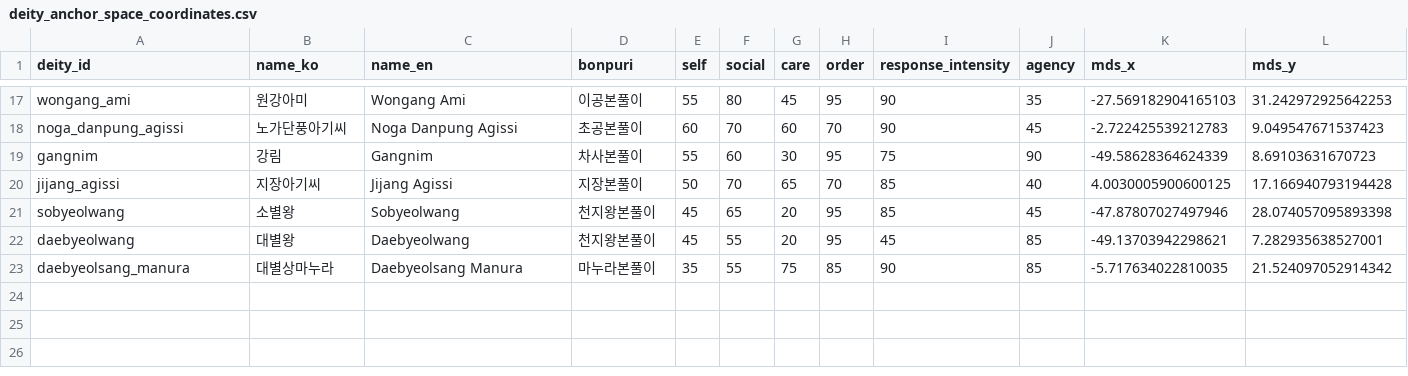
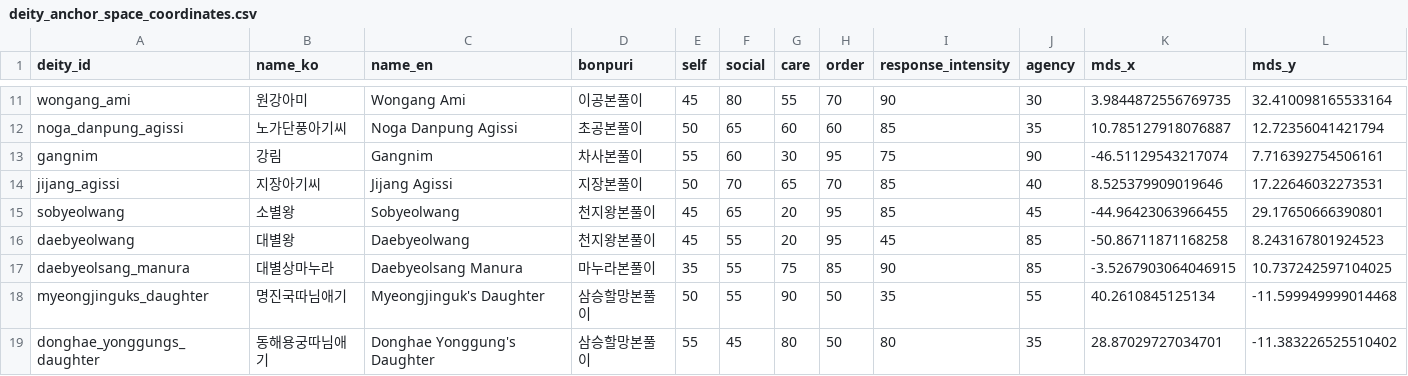
Before and after one commit to heund/bonpuri_test_demo, a CSV file: outputs/deity_space/deity_anchor_space_coordinates.csv, drawn as a sheet; only a part is shown, gaps mark what is left out; addresses are those after the commit; the diff covers the shown part only; the diff names each change by its address in the sheet, - before the commit and + after, or states it on an @@ line.

```diff
--- a/outputs/deity_space/deity_anchor_space_coordinates.csv
+++ b/outputs/deity_space/deity_anchor_space_coordinates.csv
-E11 (self): 55
+E11 (self): 45
-G11 (care): 45
+G11 (care): 55
-H11 (order): 95
+H11 (order): 70
-J11 (agency): 35
+J11 (agency): 30
-K11 (mds_x): -27.569182904165103
+K11 (mds_x): 3.9844872556769735
-L11 (mds_y): 31.242972925642253
+L11 (mds_y): 32.410098165533164
-E12 (self): 60
+E12 (self): 50
-F12 (social): 70
+F12 (social): 65
-H12 (order): 70
+H12 (order): 60
-I12 (response_intensity): 90
+I12 (response_intensity): 85
-J12 (agency): 45
+J12 (agency): 35
-K12 (mds_x): -2.722425539212783
+K12 (mds_x): 10.785127918076887
-L12 (mds_y): 9.049547671537423
+L12 (mds_y): 12.72356041421794
-K13 (mds_x): -49.58628364624339
+K13 (mds_x): -46.51129543217074
-L13 (mds_y): 8.69103631670723
+L13 (mds_y): 7.716392754506161
-K14 (mds_x): 4.0030005900600125
+K14 (mds_x): 8.525379909019646
-L14 (mds_y): 17.166940793194428
+L14 (mds_y): 17.22646032273531
-K15 (mds_x): -47.87807027497946
+K15 (mds_x): -44.96423063966455
-L15 (mds_y): 28.074057095893398
+L15 (mds_y): 29.17650666390801
-K16 (mds_x): -49.13703942298621
+K16 (mds_x): -50.86711871168258
-L16 (mds_y): 7.282935638527001
+L16 (mds_y): 8.243167801924523
-K17 (mds_x): -5.717634022810035
+K17 (mds_x): -3.5267903064046915
-L17 (mds_y): 21.524097052914342
+L17 (mds_y): 10.737242597104025
+row 18: myeongjinguks_daughter | 명진국따님애기 | Myeongjinguk's Daughter | 삼승할망본풀이 | 50 | 55 | 90 | 50 | 35 | 55 | 40.2610845125134 | -11.599949999014468
+row 19: donghae_yonggungs_daughter | 동해용궁따님애기 | Donghae Yonggung's Daughter | 삼승할망본풀이 | 55 | 45 | 80 | 50 | 80 | 35 | 28.87029727034701 | -11.383226525510402
```
Also changed, not shown: 6 removed rows and 25 edited cells elsewhere in this file, outputs/deity_space/deity_pairwise_weighted_distances.csv, 29 other files.
